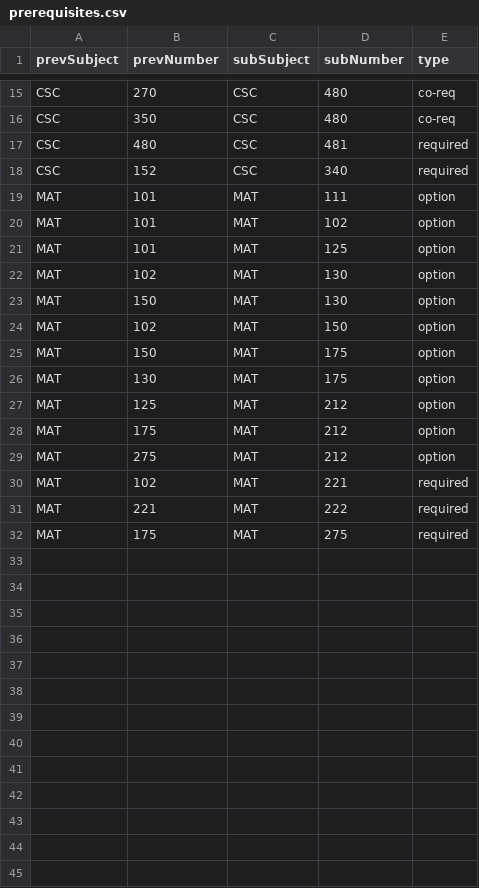
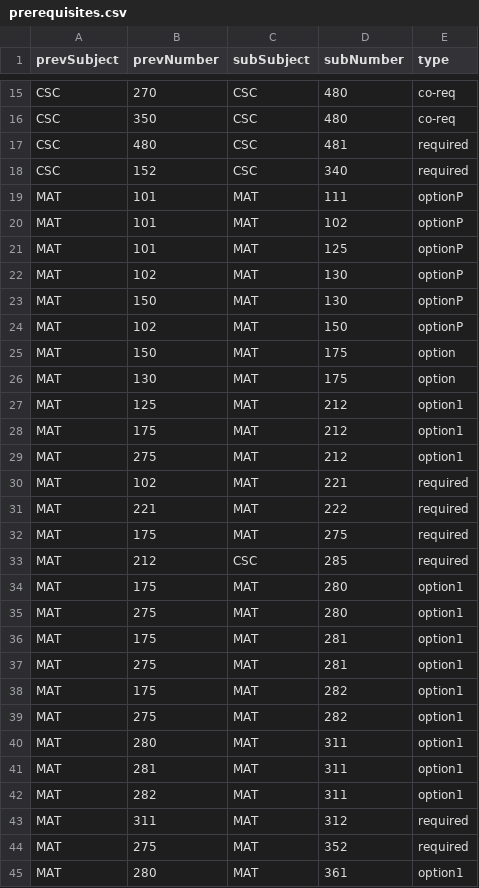
Before and after one commit to Billings007/peak-neo4j, a CSV file: prerequisites.csv, drawn as a sheet; only a part is shown, gaps mark what is left out; the diff covers the shown part only.

```diff
--- a/prerequisites.csv
+++ b/prerequisites.csv
@@ -18,13 +18,13 @@ CSC,480,CSC,481,required
 CSC,152,CSC,340,required
-MAT,101,MAT,111,option
-MAT,101,MAT,102,option
-MAT,101,MAT,125,option
-MAT,102,MAT,130,option
-MAT,150,MAT,130,option
-MAT,102,MAT,150,option
+MAT,101,MAT,111,optionP
+MAT,101,MAT,102,optionP
+MAT,101,MAT,125,optionP
+MAT,102,MAT,130,optionP
+MAT,150,MAT,130,optionP
+MAT,102,MAT,150,optionP
 MAT,150,MAT,175,option
 MAT,130,MAT,175,option
-MAT,125,MAT,212,option
-MAT,175,MAT,212,option
-MAT,275,MAT,212,option
+MAT,125,MAT,212,option1
+MAT,175,MAT,212,option1
+MAT,275,MAT,212,option1
 MAT,102,MAT,221,required
@@ -32 +32,14 @@ MAT,221,MAT,222,required
 MAT,175,MAT,275,required
+MAT,212,CSC,285,required
+MAT,175,MAT,280,option1
+MAT,275,MAT,280,option1
+MAT,175,MAT,281,option1
+MAT,275,MAT,281,option1
+MAT,175,MAT,282,option1
+MAT,275,MAT,282,option1
+MAT,280,MAT,311,option1
+MAT,281,MAT,311,option1
+MAT,282,MAT,311,option1
+MAT,311,MAT,312,required
+MAT,275,MAT,352,required
+MAT,280,MAT,361,option1
```
Also changed, not shown: 20 added rows and 3 edited cells elsewhere in this file, 1 other file.
